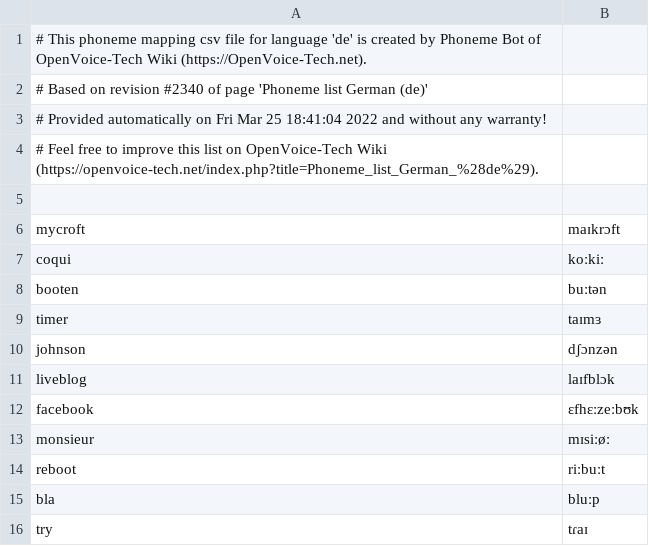
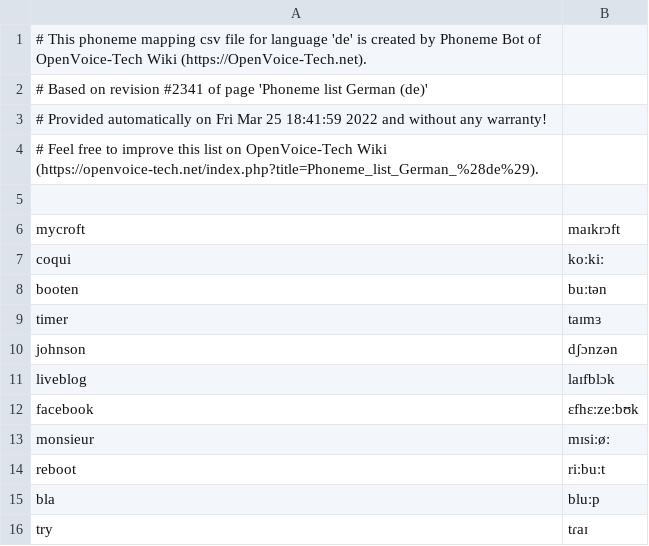
Before and after one commit to thorstenMueller/OVTWiki-Bot, a CSV file: phoneme-list/de.csv, drawn as a sheet.

Commit message:
Update with OpenVoice-Tech.net Wiki page revision #2341

```diff
--- a/phoneme-list/de.csv
+++ b/phoneme-list/de.csv
@@ -1,4 +1,4 @@
 # This phoneme mapping csv file for language 'de' is created by Phoneme Bot of OpenVoice-Tech Wiki (https://OpenVoice-Tech.net).
-# Based on revision #2340 of page 'Phoneme list German (de)'
-# Provided automatically on Fri Mar 25 18:41:04 2022 and without any warranty!
+# Based on revision #2341 of page 'Phoneme list German (de)'
+# Provided automatically on Fri Mar 25 18:41:59 2022 and without any warranty!
 # Feel free to improve this list on OpenVoice-Tech Wiki (https://openvoice-tech.net/index.php?title=Phoneme_list_German_%28de%29).
```
